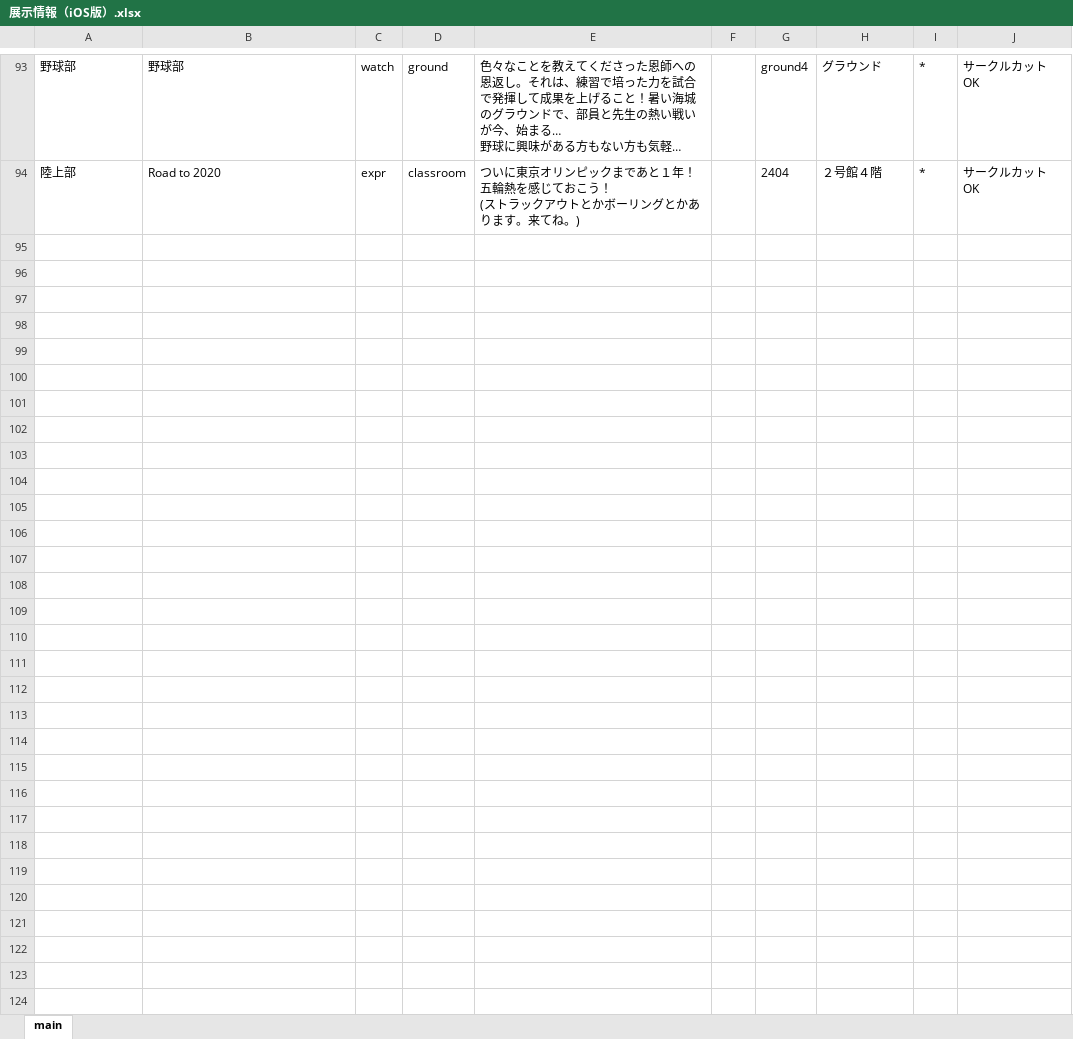
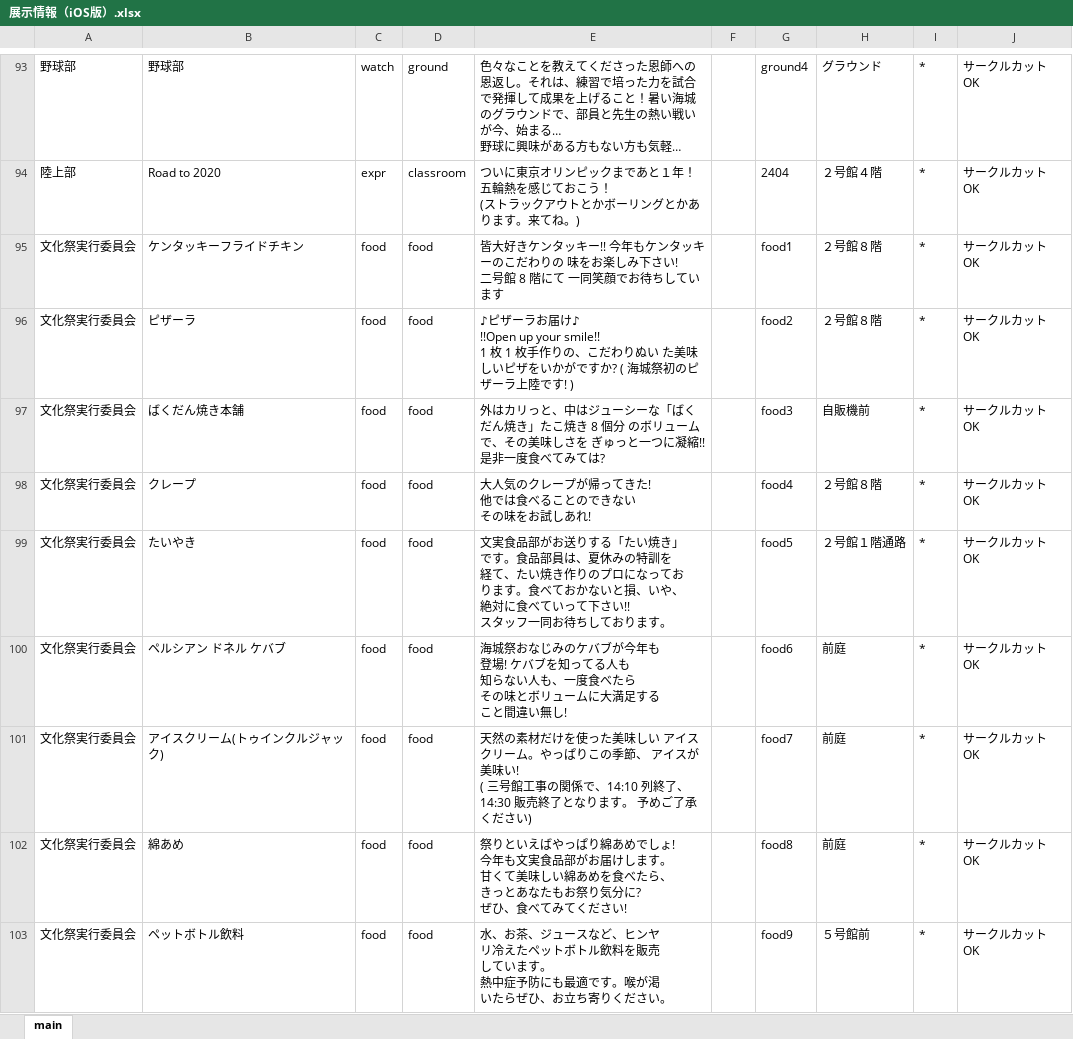
Before and after one commit to babcs2035/KaijoFes2019, an Excel workbook: 展示情報（iOS版）.xlsx, sheet main, drawn as a sheet; only a part is shown, gaps mark what is left out; long unchanged cells end in …; values as stored, in another font and other column widths than the file's, no borders; ↵ is a line break in a cell; the diff names each change by its address in the sheet, - before the commit and + after, or states it on an @@ line.

Commit message:
food: 食品詳細画面を実装

```diff
--- a/展示情報（iOS版）.xlsx (sheet main)
+++ b/展示情報（iOS版）.xlsx (sheet main)
+row 95: 文化祭実行委員会 | ケンタッキーフライドチキン | food | food | 皆大好きケンタッキー!! 今年もケンタッキーのこだわりの 味をお楽しみ下さい! ↵ 二号館 8 階にて 一同笑顔でお待ちしています |  | food1 | ２号館８階 | * | サークルカット OK
+row 96: 文化祭実行委員会 | ピザーラ | food | food | ♪ピザーラお届け♪ ↵ !!Open up your smile!! ↵ 1 枚 1 枚手作りの、こだわりぬい た美味しいピザをいかがですか? ( 海城祭初のピザーラ上陸です! ) |  | food2 | ２号館８階 | * | サークルカット OK
+row 97: 文化祭実行委員会 | ばくだん焼き本舗 | food | food | 外はカリっと、中はジューシーな「ばくだん焼き」たこ焼き 8 個分 のボリュームで、その美味しさを ぎゅっと一つに凝縮!! 是非一度食べてみては? |  | food3 | 自販機前 | * | サークルカット OK
+row 98: 文化祭実行委員会 | クレープ | food | food | 大人気のクレープが帰ってきた! ↵ 他では食べることのできない ↵ その味をお試しあれ! |  | food4 | ２号館８階 | * | サークルカット OK
+row 99: 文化祭実行委員会 | たいやき | food | food | 文実食品部がお送りする「たい焼き」 ↵ です。食品部員は、夏休みの特訓を ↵ 経て、たい焼き作りのプロになってお ↵ ります。食べておかないと損、いや、 ↵ 絶対に食べていって下さい!! ↵ スタッフ一同お待ちしております。 |  | food5 | ２号館１階通路 | * | サークルカット OK
+row 100: 文化祭実行委員会 | ペルシアン ドネル ケバブ | food | food | 海城祭おなじみのケバブが今年も ↵ 登場! ケバブを知ってる人も ↵ 知らない人も、一度食べたら ↵ その味とボリュームに大満足する ↵ こと間違い無し! |  | food6 | 前庭 | * | サークルカット OK
+row 101: 文化祭実行委員会 | アイスクリーム(トゥインクルジャック) | food | food | 天然の素材だけを使った美味しい アイスクリーム。やっぱりこの季節、 アイスが美味い! ↵ ( 三号館工事の関係で、14:10 列終了、 14:30 販売終了となります。 予めご了承ください) |  | food7 | 前庭 | * | サークルカット OK
+row 102: 文化祭実行委員会 | 綿あめ | food | food | 祭りといえばやっぱり綿あめでしょ! ↵ 今年も文実食品部がお届けします。 ↵ 甘くて美味しい綿あめを食べたら、 ↵ きっとあなたもお祭り気分に? ↵ ぜひ、食べてみてください! |  | food8 | 前庭 | * | サークルカット OK
+row 103: 文化祭実行委員会 | ペットボトル飲料 | food | food | 水、お茶、ジュースなど、ヒンヤ ↵ リ冷えたペットボトル飲料を販売 ↵ しています。 ↵ 熱中症予防にも最適です。喉が渇 ↵ いたらぜひ、お立ち寄りください。 |  | food9 | ５号館前 | * | サークルカット OK
```
Also changed, not shown: 28 other files.
